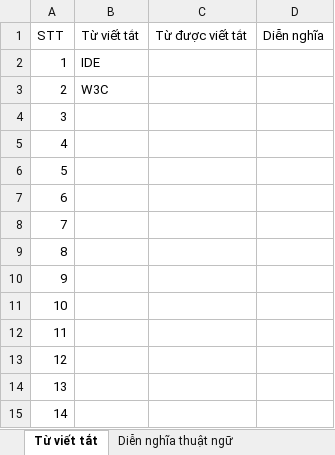
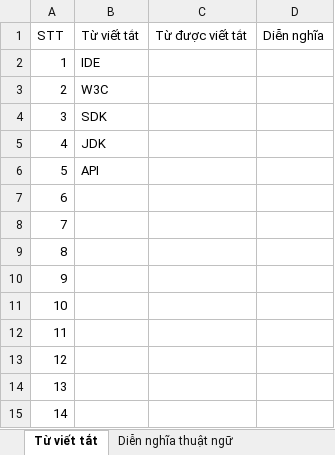
Before and after one commit to congatimo/chuwxntc-khoa-luan-tot-nghiep, an Excel workbook: report/BoSung/BoSungNoiDung.xlsx, sheet Từ viết tắt, drawn as a sheet; values as stored, in another font and other column widths than the file's, no borders; table styles not drawn; the diff names each change by its address in the sheet, - before the commit and + after, or states it on an @@ line.

```diff
--- a/report/BoSung/BoSungNoiDung.xlsx (sheet Từ viết tắt)
+++ b/report/BoSung/BoSungNoiDung.xlsx (sheet Từ viết tắt)
-B4 (Từ viết tắt): (empty)
+B4 (Từ viết tắt): SDK
-B5 (Từ viết tắt): (empty)
+B5 (Từ viết tắt): JDK
-B6 (Từ viết tắt): (empty)
+B6 (Từ viết tắt): API
```
Also changed, not shown: sheet Diễn nghĩa thuật ngữ, other sheet tabs, 6 other files.
